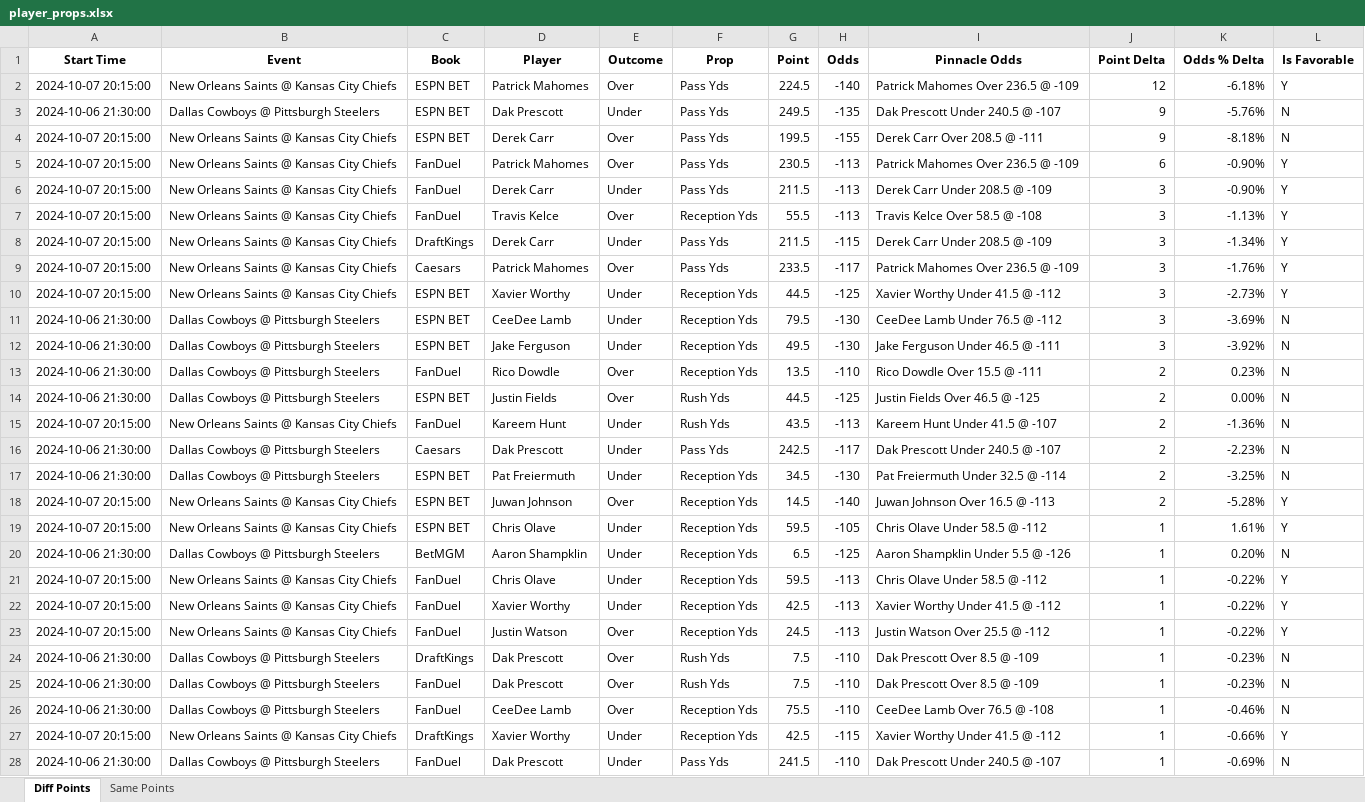
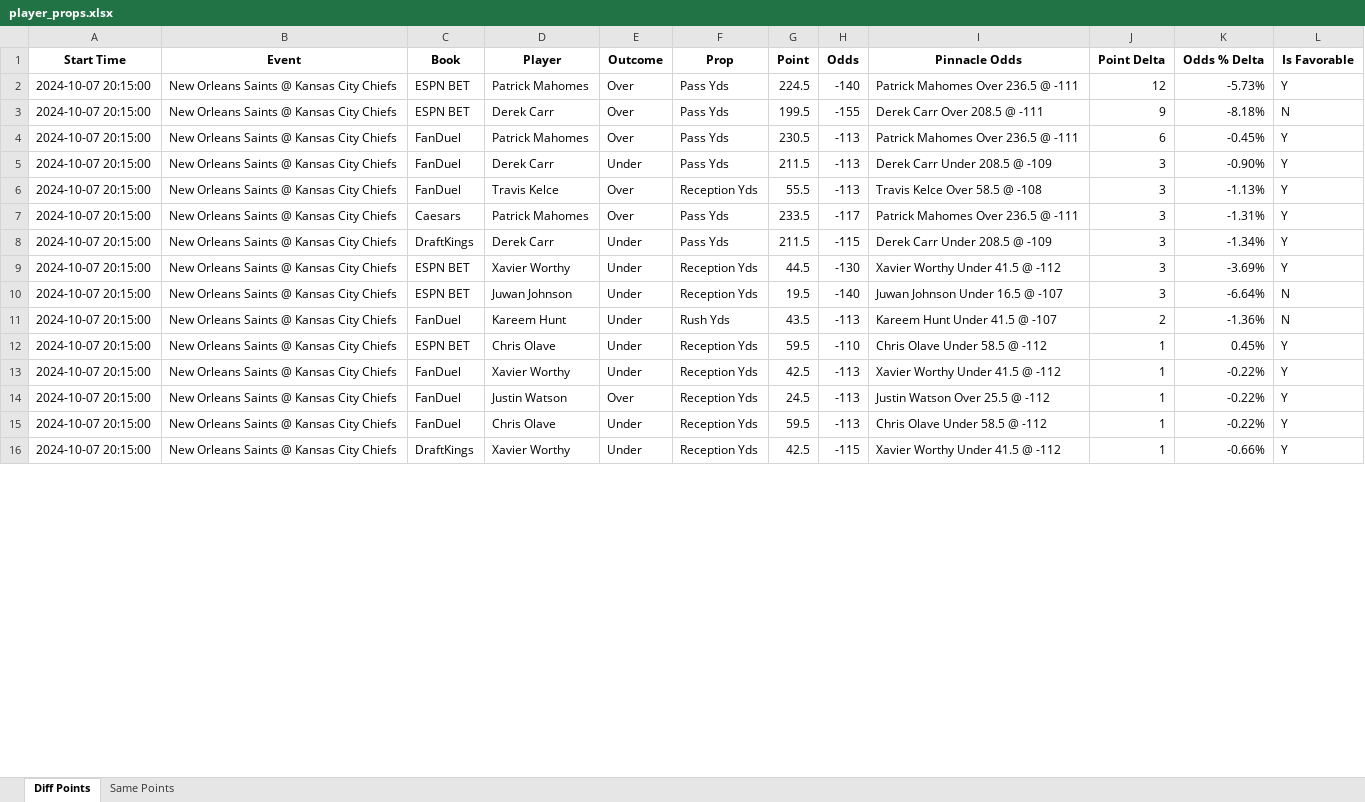
Before and after one commit to rahulShahCode/player-props-scraper, an Excel workbook: player_props.xlsx, sheet Diff Points, drawn as a sheet; only a part is shown; values as stored, in another font and other column widths than the file's, no borders; removed rows and columns are numbered as before the commit, all else as after; the diff covers the shown part only; the diff names each change by its address in the sheet, - before the commit and + after, or states it on an @@ line.

```diff
--- a/player_props.xlsx (sheet Diff Points)
+++ b/player_props.xlsx (sheet Diff Points)
-I2 (Pinnacle Odds): Patrick Mahomes Over 236.5 @ -109
+I2 (Pinnacle Odds): Patrick Mahomes Over 236.5 @ -111
-K2 (Odds % Delta): -6.18%
+K2 (Odds % Delta): -5.73%
-row 3: 2024-10-06 21:30:00 | Dallas Cowboys @ Pittsburgh Steelers | ESPN BET | Dak Prescott | Under | Pass Yds | 249.5 | -135 | Dak Prescott Under 240.5 @ -107 | 9 | -5.76% | N
-I4 (Pinnacle Odds): Patrick Mahomes Over 236.5 @ -109
+I4 (Pinnacle Odds): Patrick Mahomes Over 236.5 @ -111
-K4 (Odds % Delta): -0.90%
+K4 (Odds % Delta): -0.45%
+row 7: 2024-10-07 20:15:00 | New Orleans Saints @ Kansas City Chiefs | Caesars | Patrick Mahomes | Over | Pass Yds | 233.5 | -117 | Patrick Mahomes Over 236.5 @ -111 | 3 | -1.31% | Y
-row 9: 2024-10-07 20:15:00 | New Orleans Saints @ Kansas City Chiefs | Caesars | Patrick Mahomes | Over | Pass Yds | 233.5 | -117 | Patrick Mahomes Over 236.5 @ -109 | 3 | -1.76% | Y
-H9 (Odds): -125
+H9 (Odds): -130
-K9 (Odds % Delta): -2.73%
+K9 (Odds % Delta): -3.69%
-row 11: 2024-10-06 21:30:00 | Dallas Cowboys @ Pittsburgh Steelers | ESPN BET | CeeDee Lamb | Under | Reception Yds | 79.5 | -130 | CeeDee Lamb Under 76.5 @ -112 | 3 | -3.69% | N
-A10 (Start Time): 2024-10-06 21:30:00
+A10 (Start Time): 2024-10-07 20:15:00
-B10 (Event): Dallas Cowboys @ Pittsburgh Steelers
+B10 (Event): New Orleans Saints @ Kansas City Chiefs
-D10 (Player): Jake Ferguson
+D10 (Player): Juwan Johnson
-G10 (Point): 49.5
+G10 (Point): 19.5
-H10 (Odds): -130
+H10 (Odds): -140
-I10 (Pinnacle Odds): Jake Ferguson Under 46.5 @ -111
+I10 (Pinnacle Odds): Juwan Johnson Under 16.5 @ -107
-K10 (Odds % Delta): -3.92%
+K10 (Odds % Delta): -6.64%
-row 13: 2024-10-06 21:30:00 | Dallas Cowboys @ Pittsburgh Steelers | FanDuel | Rico Dowdle | Over | Reception Yds | 13.5 | -110 | Rico Dowdle Over 15.5 @ -111 | 2 | 0.23% | N
-row 14: 2024-10-06 21:30:00 | Dallas Cowboys @ Pittsburgh Steelers | ESPN BET | Justin Fields | Over | Rush Yds | 44.5 | -125 | Justin Fields Over 46.5 @ -125 | 2 | 0.00% | N
-row 16: 2024-10-06 21:30:00 | Dallas Cowboys @ Pittsburgh Steelers | Caesars | Dak Prescott | Under | Pass Yds | 242.5 | -117 | Dak Prescott Under 240.5 @ -107 | 2 | -2.23% | N
-row 17: 2024-10-06 21:30:00 | Dallas Cowboys @ Pittsburgh Steelers | ESPN BET | Pat Freiermuth | Under | Reception Yds | 34.5 | -130 | Pat Freiermuth Under 32.5 @ -114 | 2 | -3.25% | N
-row 18: 2024-10-07 20:15:00 | New Orleans Saints @ Kansas City Chiefs | ESPN BET | Juwan Johnson | Over | Reception Yds | 14.5 | -140 | Juwan Johnson Over 16.5 @ -113 | 2 | -5.28% | Y
-H12 (Odds): -105
+H12 (Odds): -110
-K12 (Odds % Delta): 1.61%
+K12 (Odds % Delta): 0.45%
-row 20: 2024-10-06 21:30:00 | Dallas Cowboys @ Pittsburgh Steelers | BetMGM | Aaron Shampklin | Under | Reception Yds | 6.5 | -125 | Aaron Shampklin Under 5.5 @ -126 | 1 | 0.20% | N
-row 24: 2024-10-06 21:30:00 | Dallas Cowboys @ Pittsburgh Steelers | DraftKings | Dak Prescott | Over | Rush Yds | 7.5 | -110 | Dak Prescott Over 8.5 @ -109 | 1 | -0.23% | N
-row 25: 2024-10-06 21:30:00 | Dallas Cowboys @ Pittsburgh Steelers | FanDuel | Dak Prescott | Over | Rush Yds | 7.5 | -110 | Dak Prescott Over 8.5 @ -109 | 1 | -0.23% | N
-row 26: 2024-10-06 21:30:00 | Dallas Cowboys @ Pittsburgh Steelers | FanDuel | CeeDee Lamb | Over | Reception Yds | 75.5 | -110 | CeeDee Lamb Over 76.5 @ -108 | 1 | -0.46% | N
@@ row 21 moved to row 15: 2024-10-07 20:15:00 @@
-row 28: 2024-10-06 21:30:00 | Dallas Cowboys @ Pittsburgh Steelers | FanDuel | Dak Prescott | Under | Pass Yds | 241.5 | -110 | Dak Prescott Under 240.5 @ -107 | 1 | -0.69% | N
```
Also changed, not shown: 3 added rows, 13 removed rows and 4 edited cells elsewhere in this sheet, sheet Same Points, 2 other files.
